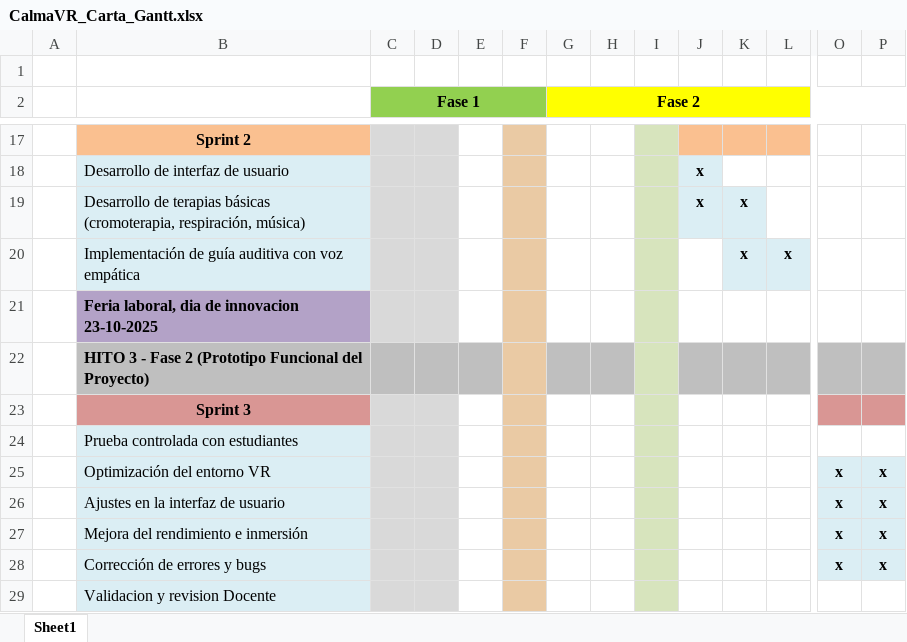
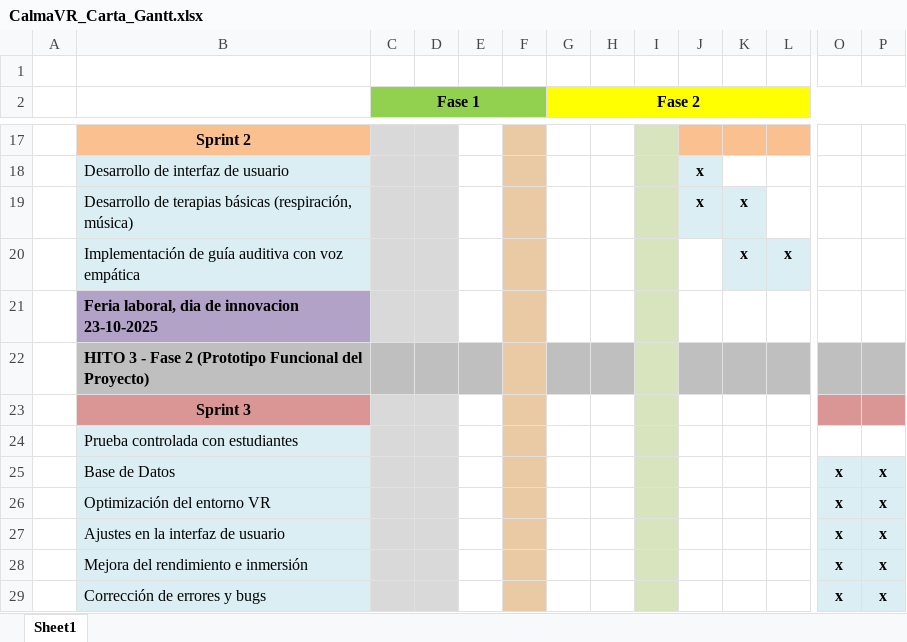
Before and after one commit to DanixaChan/Grupo-2, an Excel workbook: Fase 2/Evidencias Proyecto/Evidencias de documentación/CalmaVR_Carta_Gantt.xlsx, sheet Sheet1, drawn as a sheet; only a part is shown, gaps mark what is left out; the shorter side is filled out with more unchanged rows; values as stored, in another font and other column widths than the file's, no borders; rows hold the shown columns only; the diff names each change by its address in the sheet, - before the commit and + after, or states it on an @@ line.

```diff
--- a/Fase 2/Evidencias Proyecto/Evidencias de documentación/CalmaVR_Carta_Gantt.xlsx (sheet Sheet1)
+++ b/Fase 2/Evidencias Proyecto/Evidencias de documentación/CalmaVR_Carta_Gantt.xlsx (sheet Sheet1)
-B19: …terapias básicas (cromoterapia, respiración, música)
+B19: …terapias básicas (respiración, música)
+row 25:  | Base de Datos |  |  |  |  |  |  |  |  |  |  | x | x
```
Also changed, not shown: Fase 2/Evidencias Proyecto/Evidencias de documentación/Planilla de Costos.xlsx, Fase 2/Evidencias Proyecto/Evidencias de documentación/Plantilla_Registro_de_Riesgos.xlsx, 6 other files.
